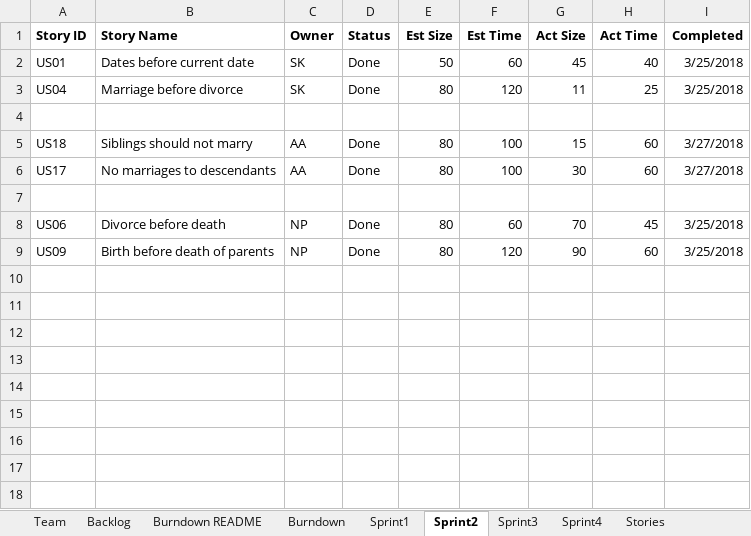
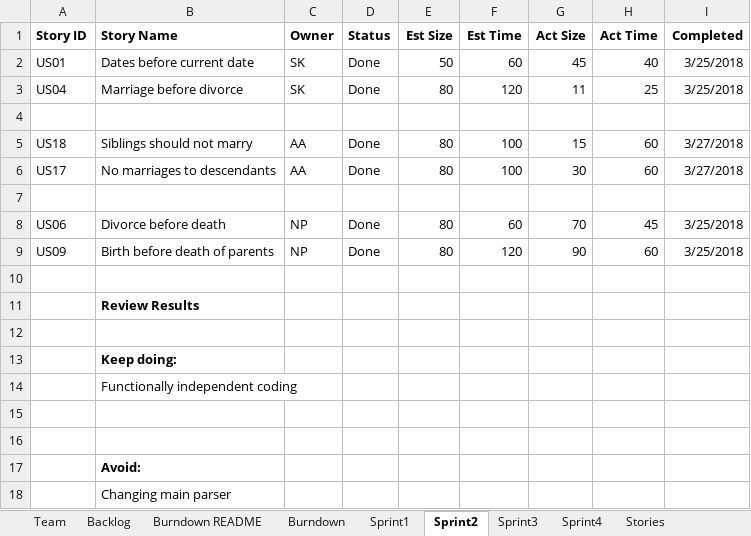
Before and after one commit to zeroand1/SSW-555-Project, an Excel workbook: TeamANSReport.xlsx, sheet Sprint2, drawn as a sheet; values as stored, in another font and other column widths than the file's, no borders; the diff names each change by its address in the sheet, - before the commit and + after, or states it on an @@ line.

Commit message:
Sprint 3 Stories updated

```diff
--- a/TeamANSReport.xlsx (sheet Sprint2)
+++ b/TeamANSReport.xlsx (sheet Sprint2)
+row 10: (empty)
+row 11:  | Review Results
+row 12: (empty)
+row 13:  | Keep doing:
+row 14:  | Functionally independent coding
+row 15: (empty)
+row 16: (empty)
+row 17:  | Avoid:
+row 18:  | Changing main parser
```
Also changed, not shown: sheet Sprint3, sheet Stories, charts or pictures, 1 other file.
